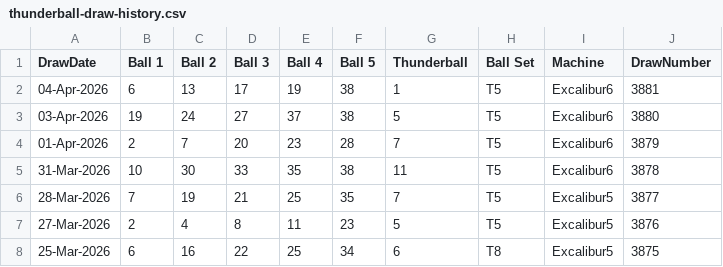
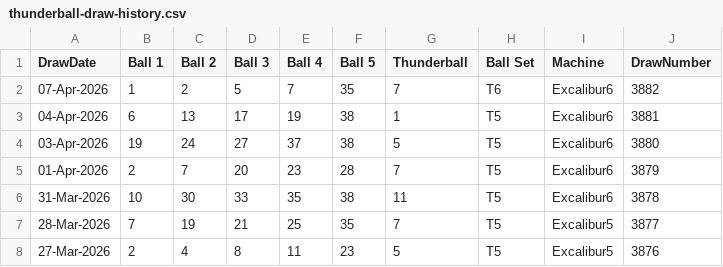
Before and after one commit to newportg/POC-Thunderball, a CSV file: data/thunderball-draw-history.csv, drawn as a sheet; only a part is shown; the shorter side is filled out with more unchanged rows.

```diff
--- a/data/thunderball-draw-history.csv
+++ b/data/thunderball-draw-history.csv
@@ -1,2 +1,3 @@
 DrawDate,Ball 1,Ball 2,Ball 3,Ball 4,Ball 5,Thunderball,Ball Set,Machine,DrawNumber
+07-Apr-2026,1,2,5,7,35,7,T6,Excalibur6,3882
 04-Apr-2026,6,13,17,19,38,1,T5,Excalibur6,3881
```
Also changed, not shown: 3 other files.
